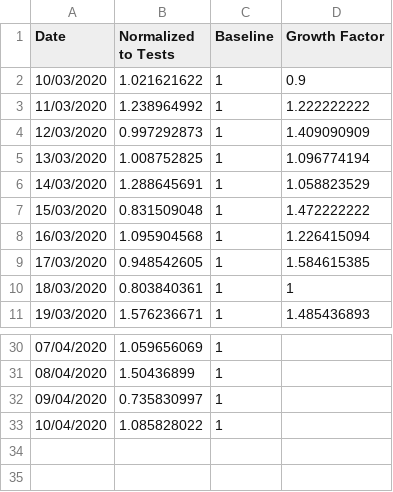
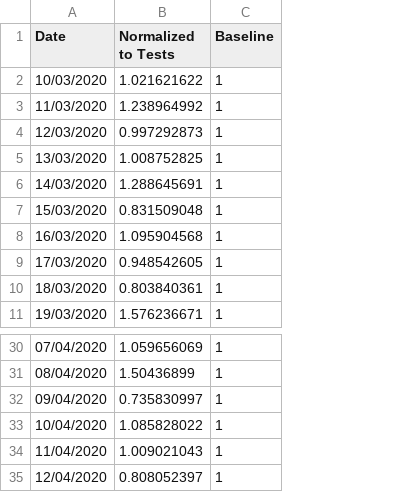
Before and after one commit to idandrd/israel-covid19-data, a CSV file: Case Growth-Factor.csv, drawn as a sheet; only a part is shown, gaps mark what is left out; removed rows and columns are numbered as before the commit, all else as after; the diff names each change by its address in the sheet, - before the commit and + after, or states it on an @@ line.

```diff
--- a/Case Growth-Factor.csv
+++ b/Case Growth-Factor.csv
-column D (Growth Factor), rows 2-11: 0.9 | 1.222222222 | 1.409090909 | 1.096774194 | 1.058823529 | 1.472222222 | 1.226415094 | 1.584615385 | 1 | 1.485436893
+row 34: 11/04/2020 | 1.009021043 | 1
+row 35: 12/04/2020 | 0.808052397 | 1
```
Also changed, not shown: Corona-Tests Percent.csv, Corona-Tests.csv, 1 other file.
